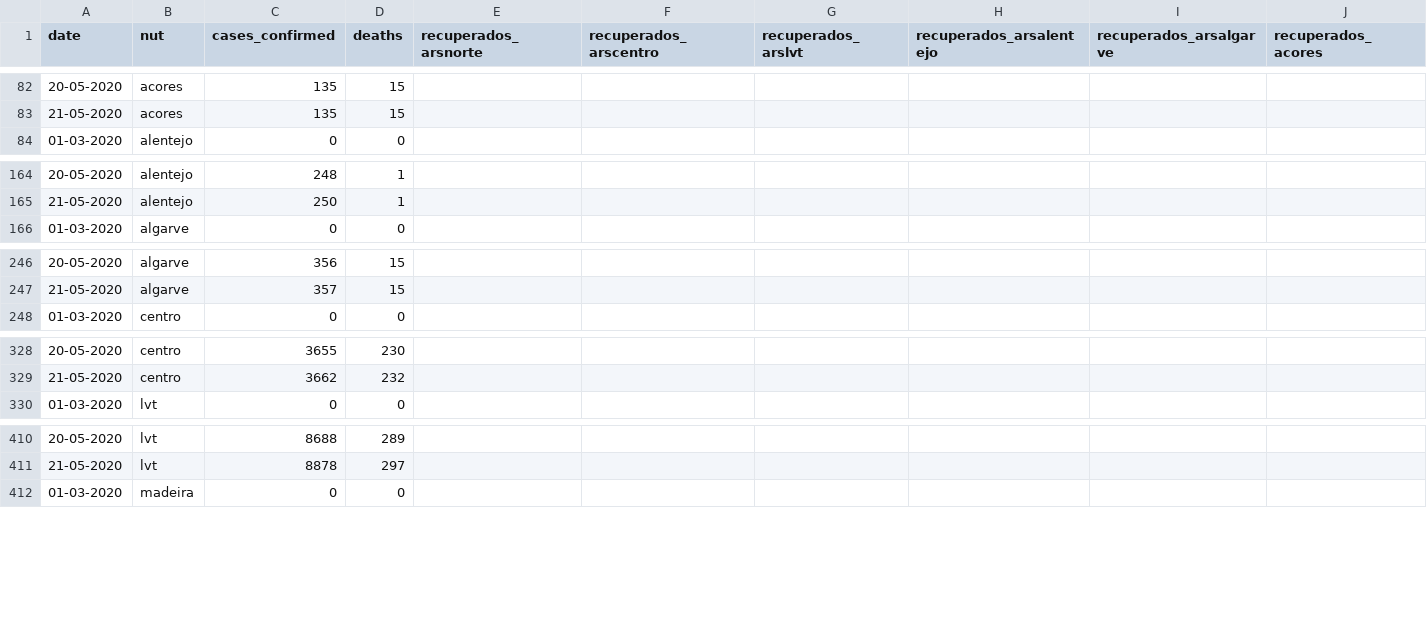
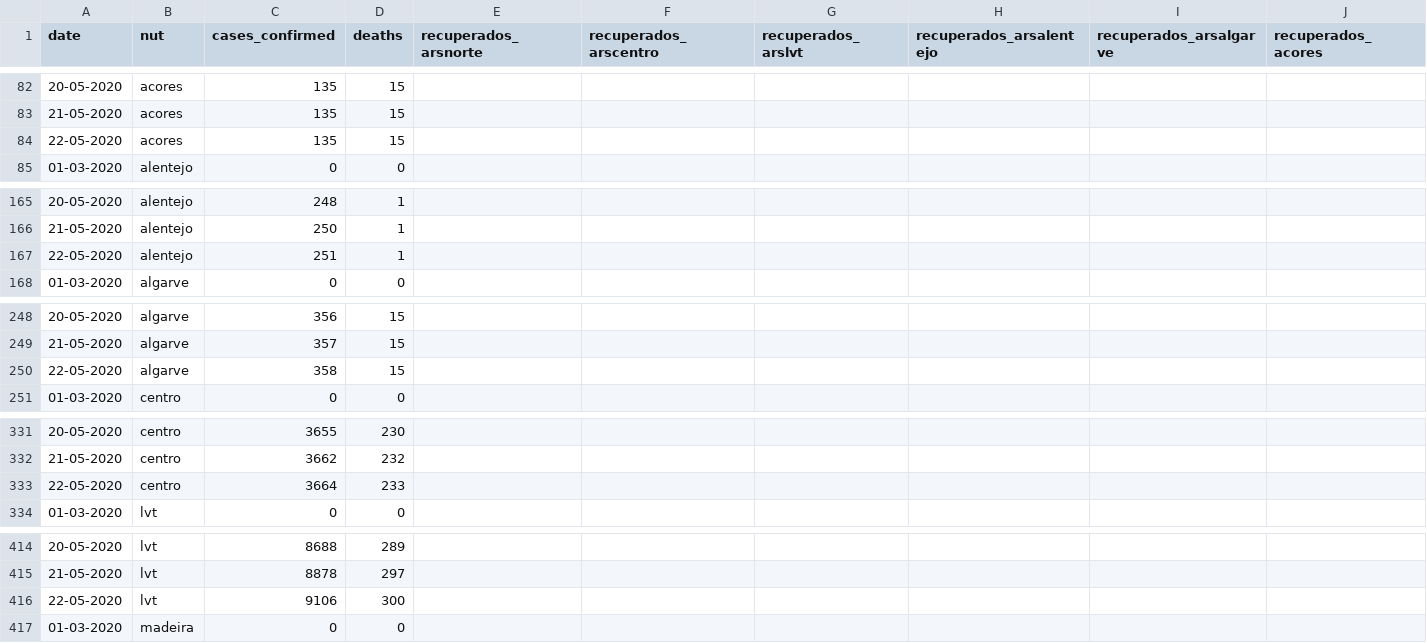
Before and after one commit to carlospramalheira/covid19, a CSV file: datasets/PT_COVID_Confirmed_Deaths_by_nuts2.csv, drawn as a sheet; only a part is shown, gaps mark what is left out; rows hold the shown columns only; the diff covers the shown part only; the diff names each change by its address in the sheet, - before the commit and + after, or states it on an @@ line.

```diff
--- a/datasets/PT_COVID_Confirmed_Deaths_by_nuts2.csv
+++ b/datasets/PT_COVID_Confirmed_Deaths_by_nuts2.csv
+row 84: 22-05-2020 | acores | 135 | 15
+row 167: 22-05-2020 | alentejo | 251 | 1
+row 250: 22-05-2020 | algarve | 358 | 15
+row 333: 22-05-2020 | centro | 3664 | 233
+row 416: 22-05-2020 | lvt | 9106 | 300
```
Also changed, not shown: 2 added rows elsewhere in this file, datasets/PT_COVID_Confirmed_Deaths_by_sexage.csv, datasets/PT_COVID_TimeSeries.csv, 6 other files.
